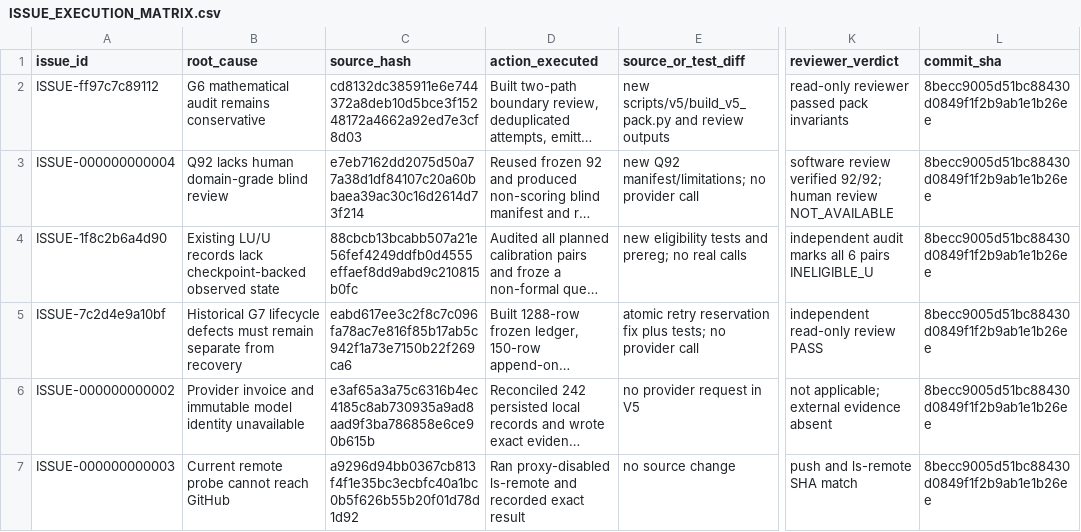
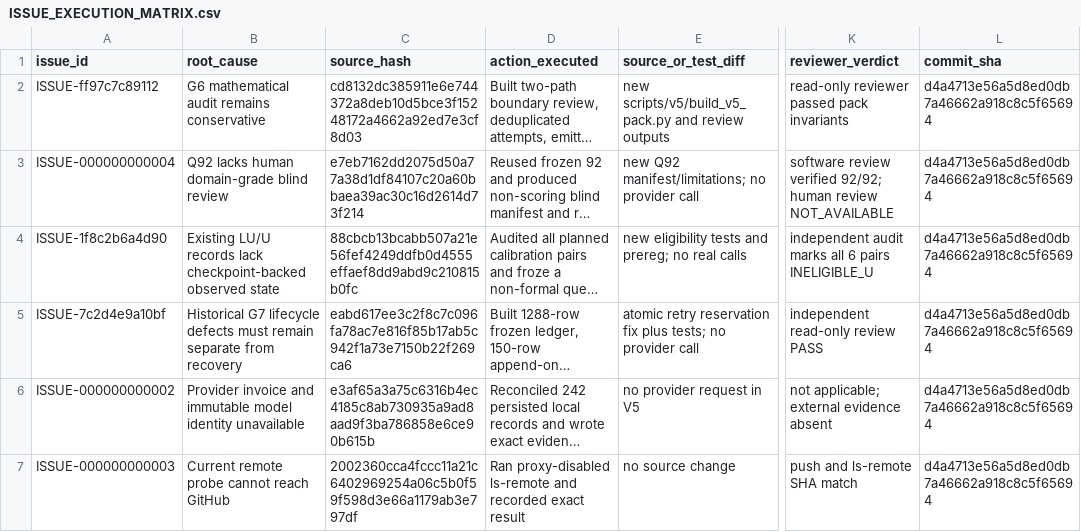
Before and after one commit to PWTnbplus/exp_from_llm_to_agent, a CSV file: docs/audits/cycle-20261019T-v5-execution/ISSUE_EXECUTION_MATRIX.csv, drawn as a sheet; only a part is shown, gaps mark what is left out; long unchanged cells end in …; the diff names each change by its address in the sheet, - before the commit and + after, or states it on an @@ line.

Commit message:
record fresh G0-G7 scientific acceptance audit

```diff
--- a/docs/audits/cycle-20261019T-v5-execution/ISSUE_EXECUTION_MATRIX.csv
+++ b/docs/audits/cycle-20261019T-v5-execution/ISSUE_EXECUTION_MATRIX.csv
-L2:L7 (commit_sha): 8becc9005d51bc88430d0849f1f2b9ab1e1b26ee
+L2:L7 (commit_sha): d4a4713e56a5d8ed0db7a46662a918c8c5f65694
-C7 (source_hash): a9296d94bb0367cb813f4f1e35bc3ecbfc40a1bc0b5f626b55b20f01d78d1d92
+C7 (source_hash): 2002360cca4fccc11a21c6402969254a06c5b0f59f598d3e66a1179ab3e797df
```
Also changed, not shown: 5 other files.
